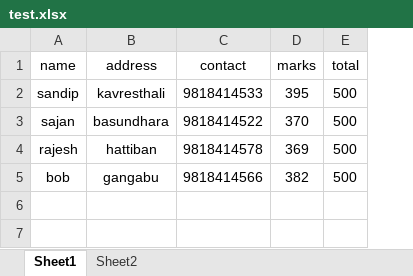
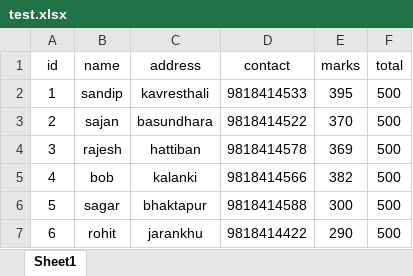
Before and after one commit to SandipNepal/node-excel-project, an Excel workbook: src/excel_files/test.xlsx, sheet Sheet1, drawn as a sheet; values as stored, in another font and other column widths than the file's, no borders; addresses are those after the commit; the diff names each change by its address in the sheet, - before the commit and + after, or states it on an @@ line.

```diff
--- a/src/excel_files/test.xlsx (sheet Sheet1)
+++ b/src/excel_files/test.xlsx (sheet Sheet1)
-sheet tab: Sheet2
+column A (id), rows 2-5: 1 | 2 | 3 | 4
-C5 (address): gangabu
+C5 (address): kalanki
+row 6: 5 | sagar | bhaktapur | 9818414588 | 300 | 500
+row 7: 6 | rohit | jarankhu | 9818414422 | 290 | 500
```
Also changed, not shown: 6 other files.
